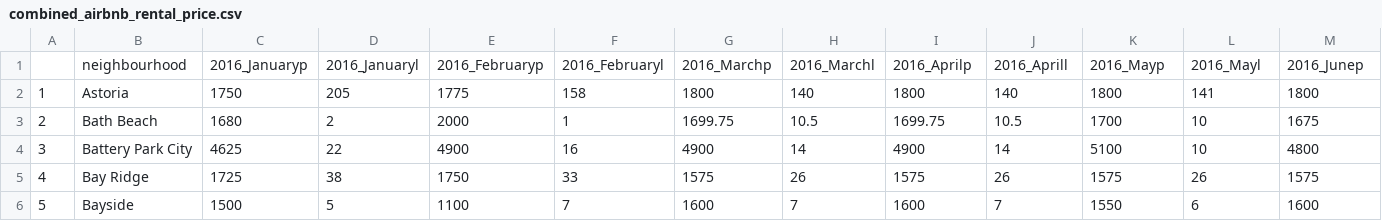
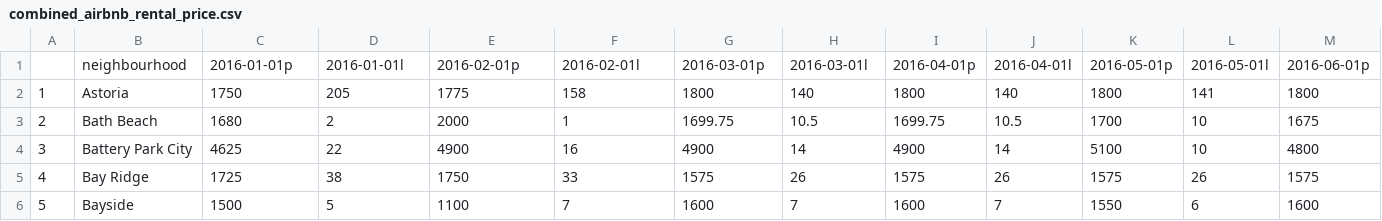
Before and after one commit to DS-GA3001-015/Final-Project-Airbnb, a CSV file: combined_airbnb_rental_price.csv, drawn as a sheet; only a part is shown; removed rows and columns are numbered as before the commit, all else as after; rows hold the shown columns only; the diff names each change by its address in the sheet, - before the commit and + after, or states it on an @@ line.

Commit message:
airbnb_rental_update

```diff
--- a/combined_airbnb_rental_price.csv
+++ b/combined_airbnb_rental_price.csv
-row 1:  | neighbourhood | 2016_Januaryp | 2016_Januaryl | 2016_Februaryp | 2016_Februaryl | 2016_Marchp | 2016_Marchl | 2016_Aprilp | 2016_Aprill | 2016_Mayp | 2016_Mayl | 2016_Junep
+row 1:  | neighbourhood | 2016-01-01p | 2016-01-01l | 2016-02-01p | 2016-02-01l | 2016-03-01p | 2016-03-01l | 2016-04-01p | 2016-04-01l | 2016-05-01p | 2016-05-01l | 2016-06-01p
```
